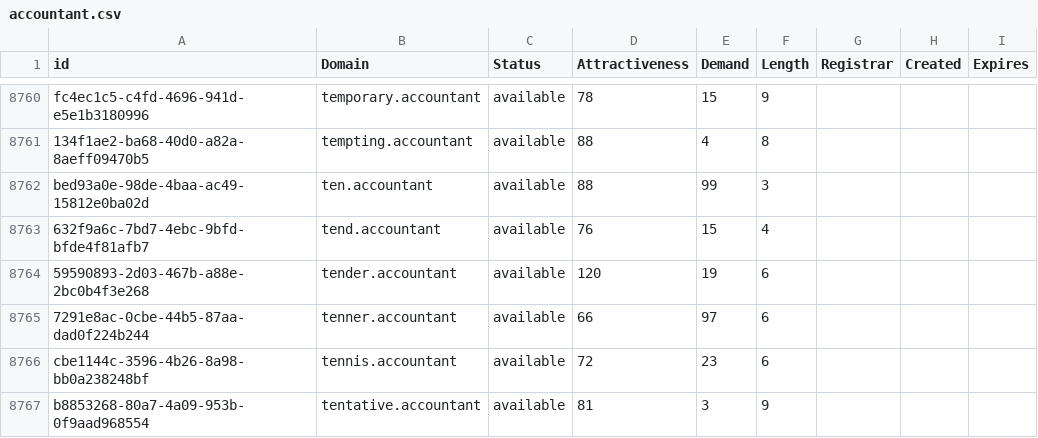
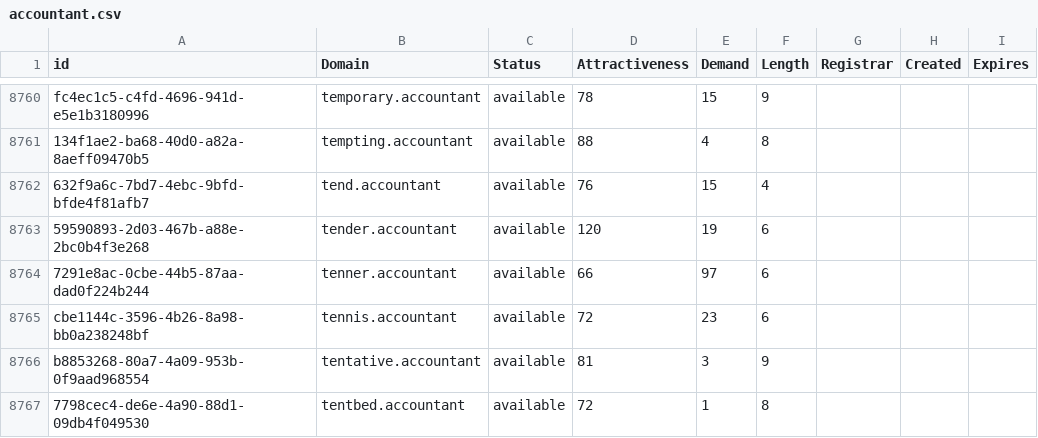
Before and after one commit to UniqueDomains/accountant-oneword-domains, a CSV file: accountant.csv, drawn as a sheet; only a part is shown, gaps mark what is left out; the shorter side is filled out with more unchanged rows; the diff names each change by its address in the sheet, - before the commit and + after, or states it on an @@ line.

Commit message:
Domains update

```diff
--- a/accountant.csv
+++ b/accountant.csv
-row 8762: bed93a0e-98de-4baa-ac49-15812e0ba02d | ten.accountant | available | 88 | 99 | 3
```
Also changed, not shown: 2 other files.
